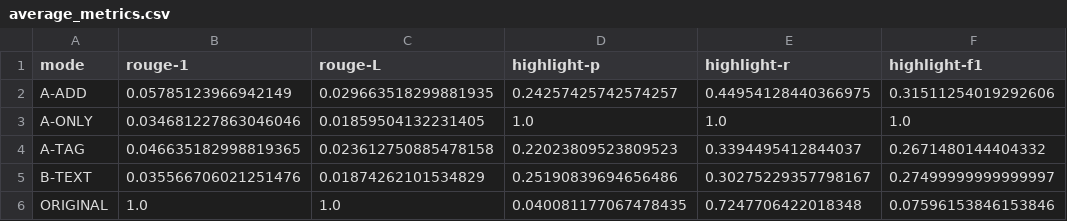
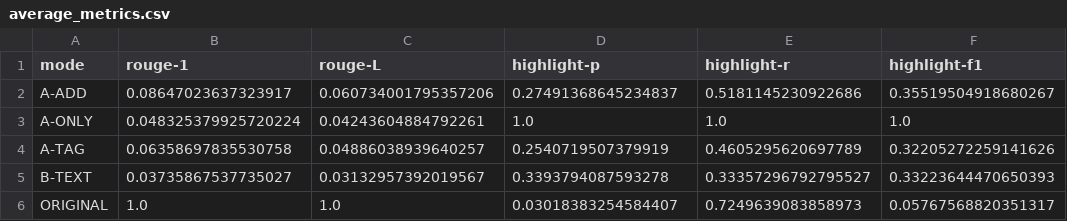
Before and after one commit to Justin-Qian/how2ai-CKGY, a CSV file: evaluation_yj/results/average_metrics.csv, drawn as a sheet.

```diff
--- a/evaluation_yj/results/average_metrics.csv
+++ b/evaluation_yj/results/average_metrics.csv
@@ -1,6 +1,6 @@
 mode,rouge-1,rouge-L,highlight-p,highlight-r,highlight-f1
-A-ADD,0.05785123966942149,0.029663518299881935,0.24257425742574257,0.44954128440366975,0.31511254019292606
-A-ONLY,0.034681227863046046,0.01859504132231405,1.0,1.0,1.0
-A-TAG,0.046635182998819365,0.023612750885478158,0.22023809523809523,0.3394495412844037,0.2671480144404332
-B-TEXT,0.035566706021251476,0.01874262101534829,0.25190839694656486,0.30275229357798167,0.27499999999999997
-ORIGINAL,1.0,1.0,0.040081177067478435,0.7247706422018348,0.07596153846153846
+A-ADD,0.08647023637323917,0.060734001795357206,0.27491368645234837,0.5181145230922686,0.35519504918680267
+A-ONLY,0.048325379925720224,0.04243604884792261,1.0,1.0,1.0
+A-TAG,0.06358697835530758,0.04886038939640257,0.2540719507379919,0.4605295620697789,0.32205272259141626
+B-TEXT,0.03735867537735027,0.03132957392019567,0.3393794087593278,0.33357296792795527,0.33223644470650393
+ORIGINAL,1.0,1.0,0.03018383254584407,0.7249639083858973,0.05767568820351317
```
Also changed, not shown: evaluation_yj/results/detailed_metrics.csv, 18 other files.
